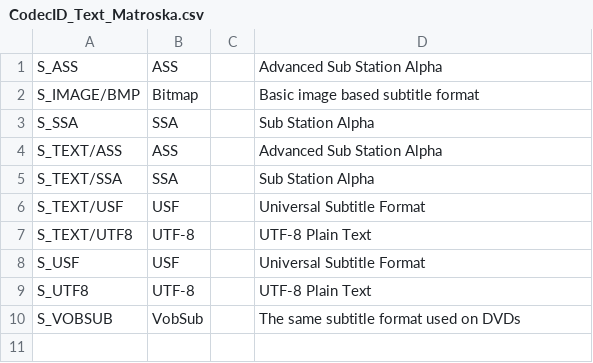
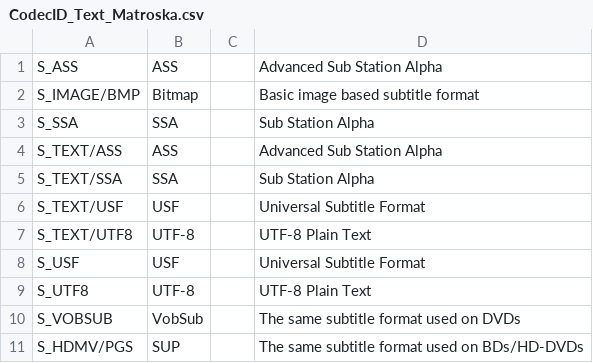
Before and after one commit to mediatest/mediatestLib, a CSV file: Source/Ressource/Text/DataBase/CodecID_Text_Matroska.csv, drawn as a sheet; the diff names each change by its address in the sheet, - before the commit and + after, or states it on an @@ line.

Commit message:
+ Matroska: S_HDMV support
git-svn-id: svn://svn.code.sf.net/p/mediainfo/code/MediaInfoLib/trunk@2324 45c5ae6f-87cc-4fd0-92ee-e4f023fd80da

```diff
--- a/Source/Ressource/Text/DataBase/CodecID_Text_Matroska.csv
+++ b/Source/Ressource/Text/DataBase/CodecID_Text_Matroska.csv
+row 11: S_HDMV/PGS | SUP |  | The same subtitle format used on BDs/HD-DVDs
```
Also changed, not shown: 1 other file.
